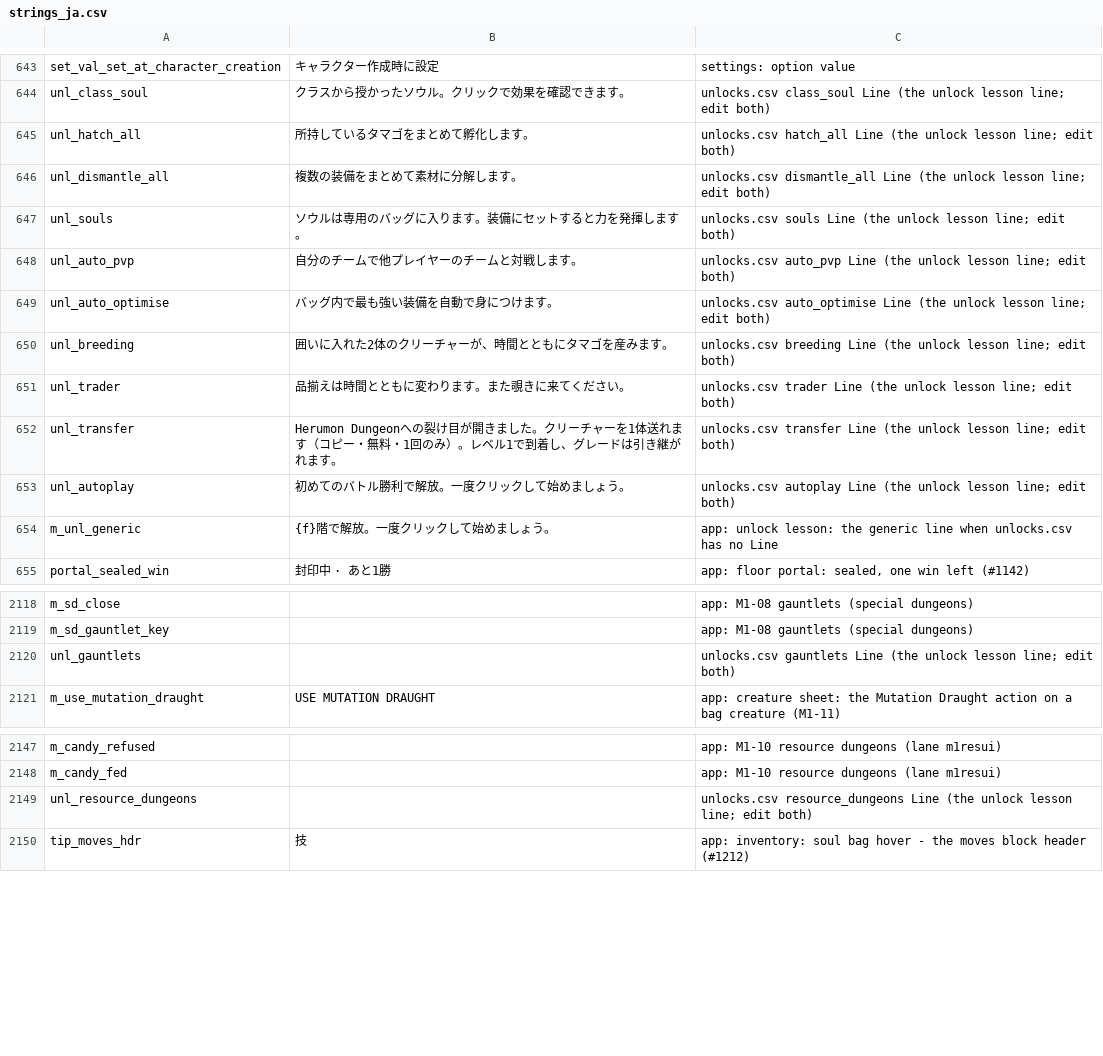
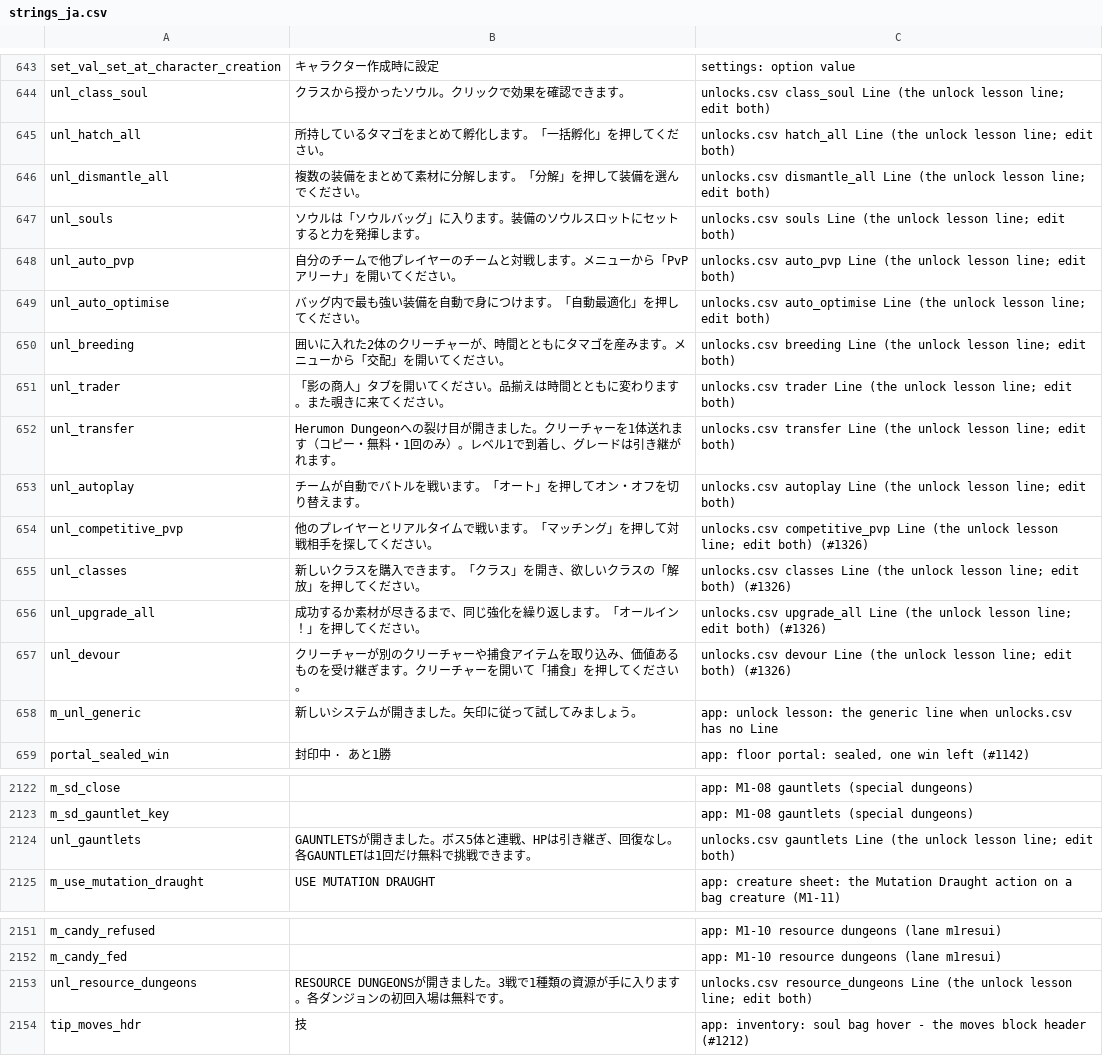
Before and after one commit to eccestanczyk/dfmc, a CSV file: codex/strings_ja.csv, drawn as a sheet; only a part is shown, gaps mark what is left out.

```diff
--- a/codex/strings_ja.csv
+++ b/codex/strings_ja.csv
@@ -644,12 +644,16 @@ set_val_set_at_character_creation,キャラクター作成時に設定,settings:
 unl_class_soul,クラスから授かったソウル。クリックで効果を確認できます。,unlocks.csv class_soul Line (the unlock lesson line; edit both)
-unl_hatch_all,所持しているタマゴをまとめて孵化します。,unlocks.csv hatch_all Line (the unlock lesson line; edit both)
-unl_dismantle_all,複数の装備をまとめて素材に分解します。,unlocks.csv dismantle_all Line (the unlock lesson line; edit both)
-unl_souls,ソウルは専用のバッグに入ります。装備にセットすると力を発揮します。,unlocks.csv souls Line (the unlock lesson line; edit both)
-unl_auto_pvp,自分のチームで他プレイヤーのチームと対戦します。,unlocks.csv auto_pvp Line (the unlock lesson line; edit both)
-unl_auto_optimise,バッグ内で最も強い装備を自動で身につけます。,unlocks.csv auto_optimise Line (the unlock lesson line; edit both)
-unl_breeding,囲いに入れた2体のクリーチャーが、時間とともにタマゴを産みます。,unlocks.csv breeding Line (the unlock lesson line; edit both)
-unl_trader,品揃えは時間とともに変わります。また覗きに来てください。,unlocks.csv trader Line (the unlock lesson line; edit both)
+unl_hatch_all,所持しているタマゴをまとめて孵化します。「一括孵化」を押してください。,unlocks.csv hatch_all Line (the unlock lesson line; edit both)
+unl_dismantle_all,複数の装備をまとめて素材に分解します。「分解」を押して装備を選んでください。,unlocks.csv dismantle_all Line (the unlock lesson line; edit both)
+unl_souls,ソウルは「ソウルバッグ」に入ります。装備のソウルスロットにセットすると力を発揮します。,unlocks.csv souls Line (the unlock lesson line; edit both)
+unl_auto_pvp,自分のチームで他プレイヤーのチームと対戦します。メニューから「PvPアリーナ」を開いてください。,unlocks.csv auto_pvp Line (the unlock lesson line; edit both)
+unl_auto_optimise,バッグ内で最も強い装備を自動で身につけます。「自動最適化」を押してください。,unlocks.csv auto_optimise Line (the unlock lesson line; edit both)
+unl_breeding,囲いに入れた2体のクリーチャーが、時間とともにタマゴを産みます。メニューから「交配」を開いてください。,unlocks.csv breeding Line (the unlock lesson line; edit both)
+unl_trader,「影の商人」タブを開いてください。品揃えは時間とともに変わります。また覗きに来てください。,unlocks.csv trader Line (the unlock lesson line; edit both)
 unl_transfer,Herumon Dungeonへの裂け目が開きました。クリーチャーを1体送れます（コピー・無料・1回のみ）。レベル1で到着し、グレードは引き継がれます。,unlocks.csv transfer Line (the unlock lesson line; edit both)
-unl_autoplay,初めてのバトル勝利で解放。一度クリックして始めましょう。,unlocks.csv autoplay Line (the unlock lesson line; edit both)
-m_unl_generic,{f}階で解放。一度クリックして始めましょう。,app: unlock lesson: the generic line when unlocks.csv has no Line
+unl_autoplay,チームが自動でバトルを戦います。「オート」を押してオン・オフを切り替えます。,unlocks.csv autoplay Line (the unlock lesson line; edit both)
+unl_competitive_pvp,他のプレイヤーとリアルタイムで戦います。「マッチング」を押して対戦相手を探してください。,unlocks.csv competitive_pvp Line (the unlock lesson line; edit both) (#1326)
+unl_classes,新しいクラスを購入できます。「クラス」を開き、欲しいクラスの「解放」を押してください。,unlocks.csv classes Line (the unlock lesson line; edit both) (#1326)
+unl_upgrade_all,成功するか素材が尽きるまで、同じ強化を繰り返します。「オールイン！」を押してください。,unlocks.csv upgrade_all Line (the unlock lesson line; edit both) (#1326)
+unl_devour,クリーチャーが別のクリーチャーや捕食アイテムを取り込み、価値あるものを受け継ぎます。クリーチャーを開いて「捕食」を押してください。,unlocks.csv devour Line (the unlock lesson line; edit both) (#1326)
+m_unl_generic,新しいシステムが開きました。矢印に従って試してみましょう。,app: unlock lesson: the generic line when unlocks.csv has no Line
 portal_sealed_win,封印中 · あと1勝,"app: floor portal: sealed, one win left (#1142)"
@@ -2119,3 +2123,3 @@ m_sd_close,,app: M1-08 gauntlets (special dungeons)
 m_sd_gauntlet_key,,app: M1-08 gauntlets (special dungeons)
-unl_gauntlets,,unlocks.csv gauntlets Line (the unlock lesson line; edit both)
+unl_gauntlets,GAUNTLETSが開きました。ボス5体と連戦、HPは引き継ぎ、回復なし。各GAUNTLETは1回だけ無料で挑戦できます。,unlocks.csv gauntlets Line (the unlock lesson line; edit both)
 m_use_mutation_draught,USE MUTATION DRAUGHT,app: creature sheet: the Mutation Draught action on a bag creature (M1-11)
@@ -2148,3 +2152,3 @@ m_candy_refused,,app: M1-10 resource dungeons (lane m1resui)
 m_candy_fed,,app: M1-10 resource dungeons (lane m1resui)
-unl_resource_dungeons,,unlocks.csv resource_dungeons Line (the unlock lesson line; edit both)
+unl_resource_dungeons,RESOURCE DUNGEONSが開きました。3戦で1種類の資源が手に入ります。各ダンジョンの初回入場は無料です。,unlocks.csv resource_dungeons Line (the unlock lesson line; edit both)
 tip_moves_hdr,技,app: inventory: soul bag hover - the moves block header (#1212)
```
Also changed, not shown: codex/strings_de.csv, codex/strings_en.csv, 4 other files.
